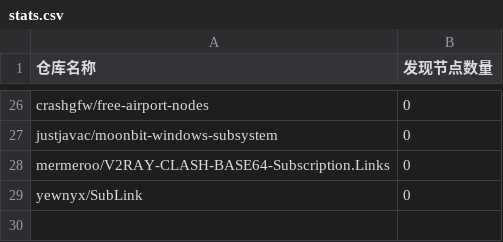
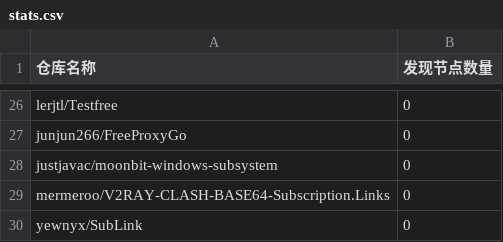
Before and after one commit to qjlxg/off, a CSV file: results/stats.csv, drawn as a sheet; only a part is shown, gaps mark what is left out; the diff covers the shown part only; the diff names each change by its address in the sheet, - before the commit and + after, or states it on an @@ line.

```diff
--- a/results/stats.csv
+++ b/results/stats.csv
-A26 (仓库名称): crashgfw/free-airport-nodes
+A26 (仓库名称): lerjtl/Testfree
+row 27: junjun266/FreeProxyGo | 0
```
Also changed, not shown: 11 added rows, 11 removed rows, 1 moved row and 8 edited cells elsewhere in this file, 1 other file.
